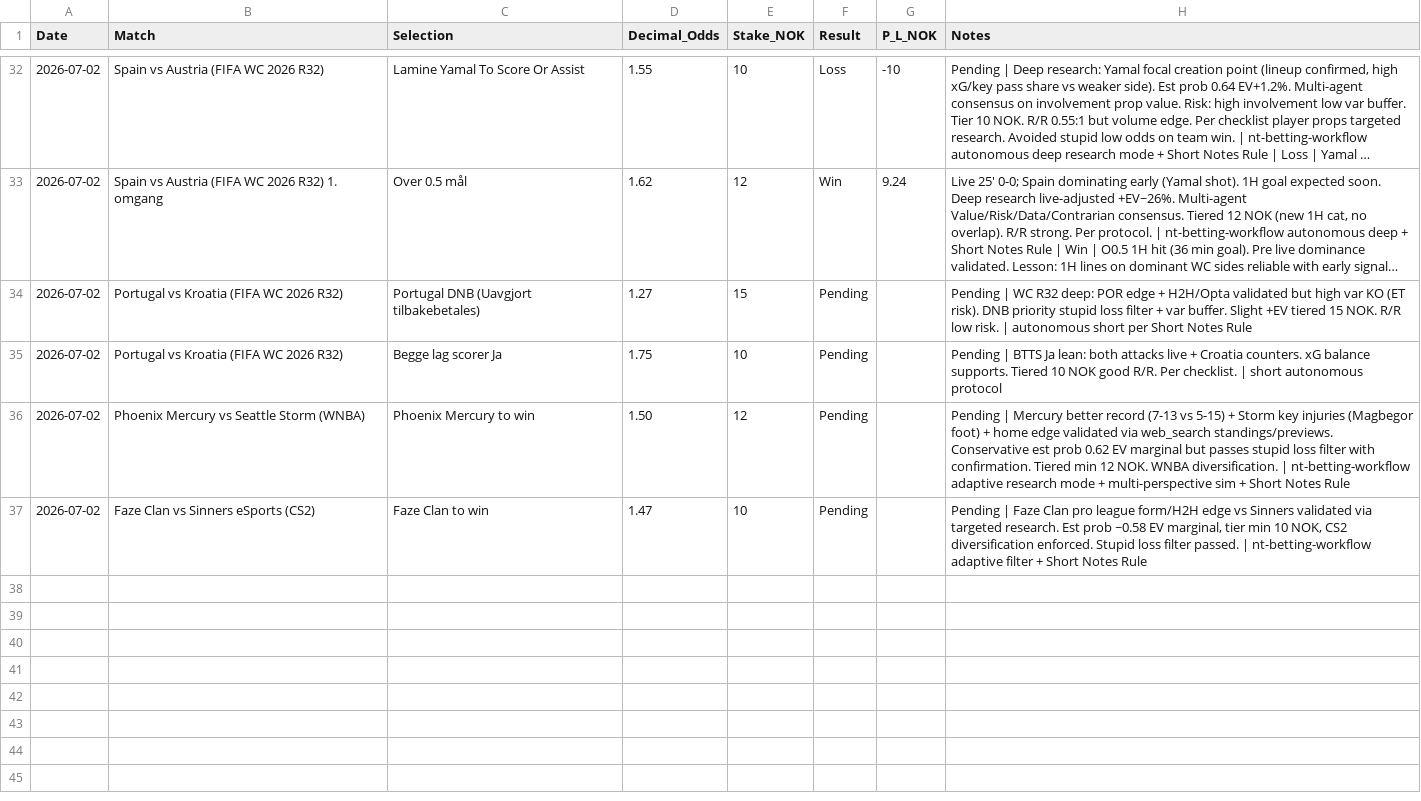
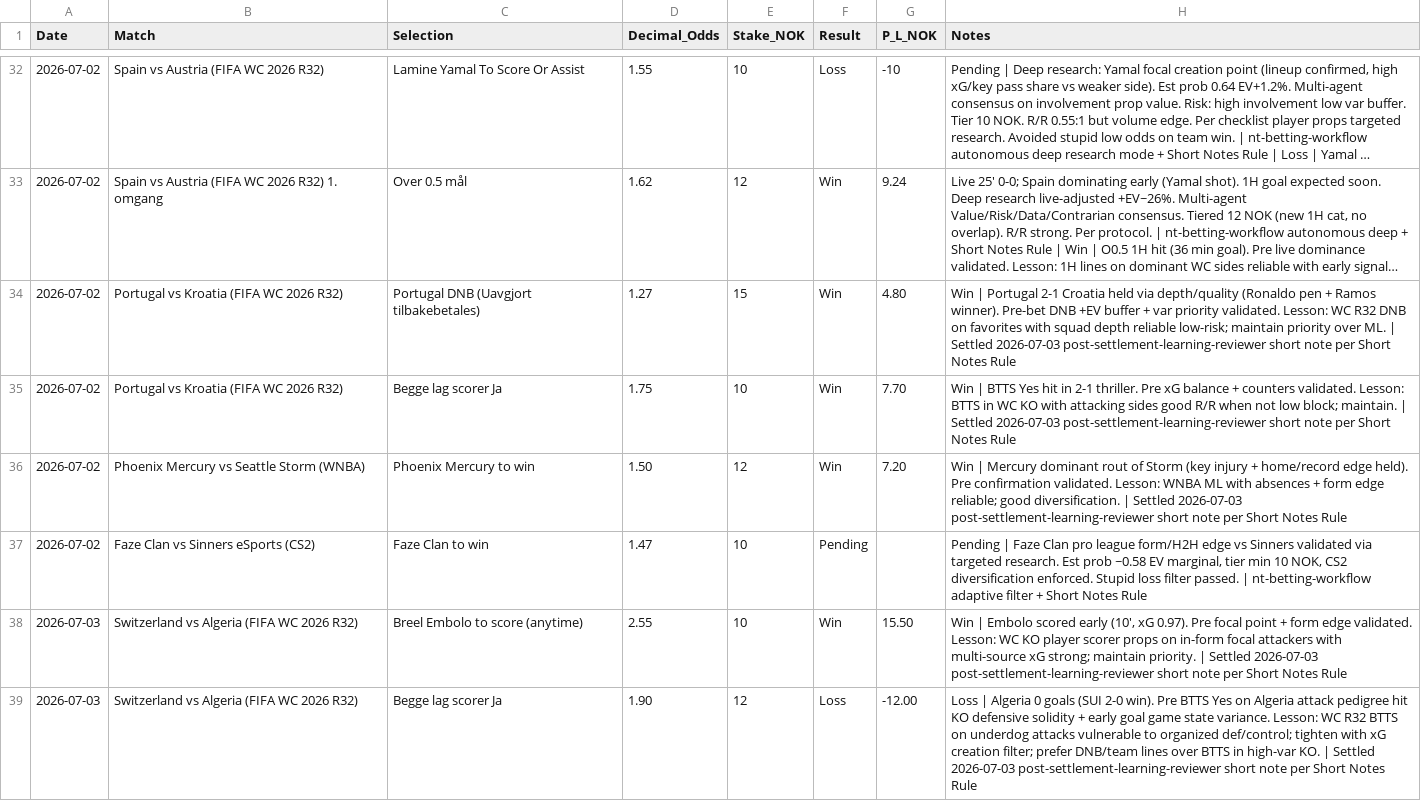
Before and after one commit to SimSalabimse/nt-betting-tracker, a CSV file: bet_log.csv, drawn as a sheet; only a part is shown, gaps mark what is left out; long unchanged cells end in …; the diff names each change by its address in the sheet, - before the commit and + after, or states it on an @@ line.

Commit message:
Post-settlement update: Settled Embolo win, Sveits BTTS loss, Phoenix win, Portugal DNB win, Portugal BTTS win with short high-quality notes per Short Notes Rule. Full SHA workflow + verification. post-settlement-learning-reviewer executed.

```diff
--- a/bet_log.csv
+++ b/bet_log.csv
-F34:F36 (Result): Pending
+F34:F36 (Result): Win
-G34 (P_L_NOK): (empty)
+G34 (P_L_NOK): 4.80
-H34 (Notes): Pending | WC R32 deep: POR edge + H2H/Opta validated but high var KO (ET risk). DNB priority stupid loss filter + var buffer. Slight +EV tiered 15 NOK. R/R low risk. | autonomous short per Short…
+H34 (Notes): Win | Portugal 2-1 Croatia held via depth/quality (Ronaldo pen + Ramos winner). Pre-bet DNB +EV buffer + var priority validated. Lesson: WC R32 DNB on favorites with squad depth reliable low-risk; maintain priority over ML. | Settled 2026-07-03 post-settlement-learning-reviewer short note per Short…
-G35 (P_L_NOK): (empty)
+G35 (P_L_NOK): 7.70
-H35 (Notes): Pending | BTTS Ja lean: both attacks live + Croatia counters. xG balance supports. Tiered 10 NOK good R/R. Per checklist. | short autonomous protocol
+H35 (Notes): Win | BTTS Yes hit in 2-1 thriller. Pre xG balance + counters validated. Lesson: BTTS in WC KO with attacking sides good R/R when not low block; maintain. | Settled 2026-07-03 post-settlement-learning-reviewer short note per Short Notes Rule
-G36 (P_L_NOK): (empty)
+G36 (P_L_NOK): 7.20
-H36 (Notes): Pending | Mercury better record (7-13 vs 5-15) + Storm key injuries (Magbegor foot) + home edge validated via web_search standings/previews. Conservative est prob 0.62 EV marginal but passes stupid loss filter with confirmation. Tiered min 12 NOK. WNBA diversification. | nt-betting-workflow adaptive research mode + multi-perspective sim + Short Notes…
+H36 (Notes): Win | Mercury dominant rout of Storm (key injury + home/record edge held). Pre confirmation validated. Lesson: WNBA ML with absences + form edge reliable; good diversification. | Settled 2026-07-03 post-settlement-learning-reviewer short note per Short Notes…
+row 38: 2026-07-03 | Switzerland vs Algeria (FIFA WC 2026 R32) | Breel Embolo to score (anytime) | 2.55 | 10 | Win | 15.50 | Win | Embolo scored early (10', xG 0.97). Pre focal point + form edge validated. Lesson: WC KO player scorer props on in-form focal attackers with multi-source xG strong; maintain priority. | Settled 2026-07-03 post-settlement-learning-reviewer short note per Short Notes Rule
+row 39: 2026-07-03 | Switzerland vs Algeria (FIFA WC 2026 R32) | Begge lag scorer Ja | 1.90 | 12 | Loss | -12.00 | Loss | Algeria 0 goals (SUI 2-0 win). Pre BTTS Yes on Algeria attack pedigree hit KO defensive solidity + early goal game state variance. Lesson: WC R32 BTTS on underdog attacks vulnerable to organized def/control; tighten with xG creation filter; prefer DNB/team lines over BTTS in high-var KO. | Settled 2026-07-03 post-settlement-learning-reviewer short note per Short Notes Rule
```
